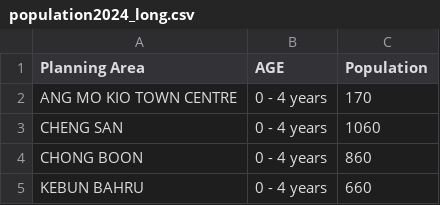
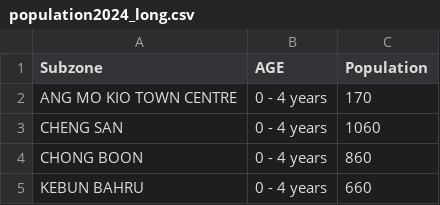
Before and after one commit to Utkarsh3c/Assignment-4, a CSV file: population2024_long.csv, drawn as a sheet; only a part is shown.

Commit message:
Update population2024_long.csv

```diff
--- a/population2024_long.csv
+++ b/population2024_long.csv
@@ -1,2 +1,2 @@
-Planning Area,AGE,Population
+Subzone,AGE,Population
 ANG MO KIO TOWN CENTRE,0 - 4 years,170
```
